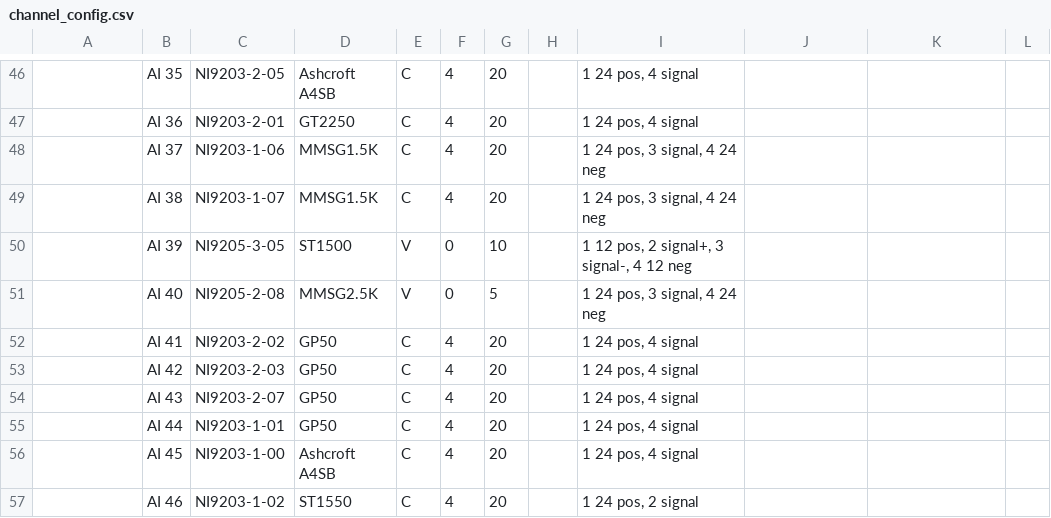
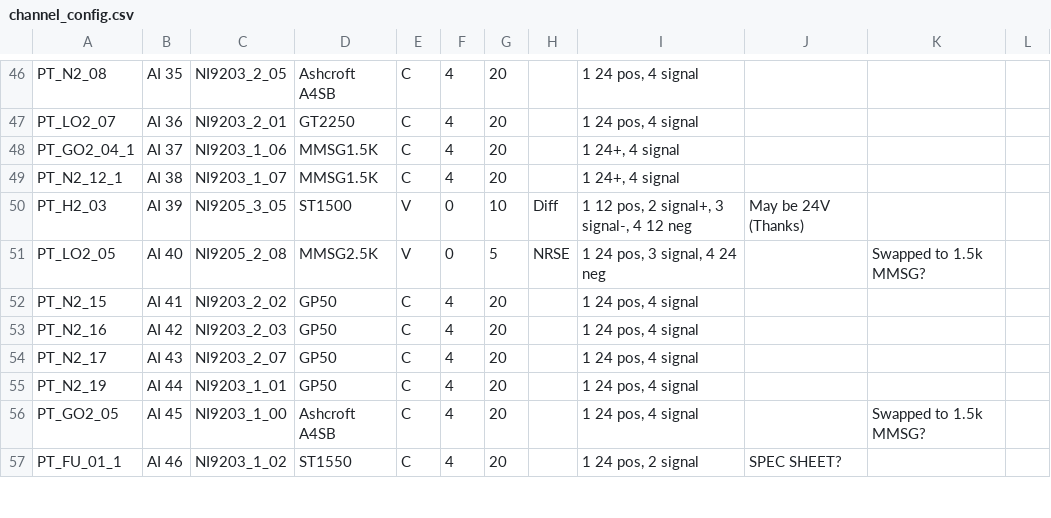
Before and after one commit to PURPL-Purdue/Software_Tools, a CSV file: Synnax Tools/core_config/depracated_config/channel_config.csv, drawn as a sheet; only a part is shown, gaps mark what is left out; the diff covers the shown part only; the diff names each change by its address in the sheet, - before the commit and + after, or states it on an @@ line.

```diff
--- a/Synnax Tools/core_config/depracated_config/channel_config.csv
+++ b/Synnax Tools/core_config/depracated_config/channel_config.csv
-A46: (empty)
+A46: PT_N2_08
-C46: NI9203-2-05
+C46: NI9203_2_05
-A47: (empty)
+A47: PT_LO2_07
-C47: NI9203-2-01
+C47: NI9203_2_01
-A48: (empty)
+A48: PT_GO2_04_1
-C48: NI9203-1-06
+C48: NI9203_1_06
-I48:I49: 1 24 pos, 3 signal, 4 24 neg
+I48:I49: 1 24+, 4 signal
-A49: (empty)
+A49: PT_N2_12_1
-C49: NI9203-1-07
+C49: NI9203_1_07
-A50: (empty)
+A50: PT_H2_03
-C50: NI9205-3-05
+C50: NI9205_3_05
-H50: (empty)
+H50: Diff
-J50: (empty)
+J50: May be 24V (Thanks)
-A51: (empty)
+A51: PT_LO2_05
-C51: NI9205-2-08
+C51: NI9205_2_08
-H51: (empty)
+H51: NRSE
-K51: (empty)
+K51: Swapped to 1.5k MMSG?
-A52: (empty)
+A52: PT_N2_15
-C52: NI9203-2-02
+C52: NI9203_2_02
-A53: (empty)
+A53: PT_N2_16
-C53: NI9203-2-03
+C53: NI9203_2_03
-A54: (empty)
+A54: PT_N2_17
-C54: NI9203-2-07
+C54: NI9203_2_07
-A55: (empty)
+A55: PT_N2_19
-C55: NI9203-1-01
+C55: NI9203_1_01
-A56: (empty)
+A56: PT_GO2_05
-C56: NI9203-1-00
+C56: NI9203_1_00
-K56: (empty)
+K56: Swapped to 1.5k MMSG?
-A57: (empty)
+A57: PT_FU_01_1
-C57: NI9203-1-02
+C57: NI9203_1_02
-J57: (empty)
+J57: SPEC SHEET?
```
Also changed, not shown: 113 edited cells elsewhere in this file, Synnax Tools/core_config/channel_config.csv, 1 other file.
